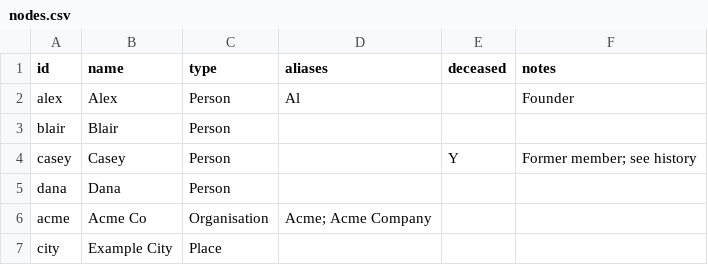
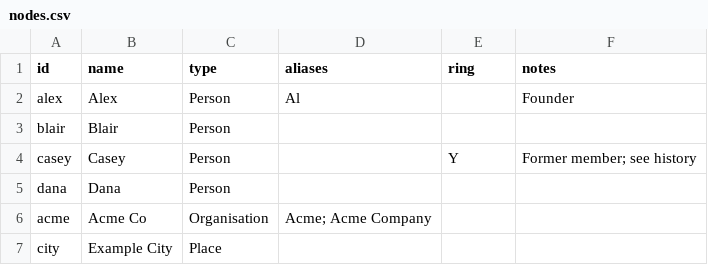
Before and after one commit to outsideken/brewlytics, a CSV file: models/d3js/Force-Directed Network Graph/template/nodes.csv, drawn as a sheet.

```diff
--- a/models/d3js/Force-Directed Network Graph/template/nodes.csv
+++ b/models/d3js/Force-Directed Network Graph/template/nodes.csv
@@ -1,2 +1,2 @@
-id,name,type,aliases,deceased,notes
+id,name,type,aliases,ring,notes
 alex,Alex,Person,Al,,Founder
```
Also changed, not shown: 16 other files.
